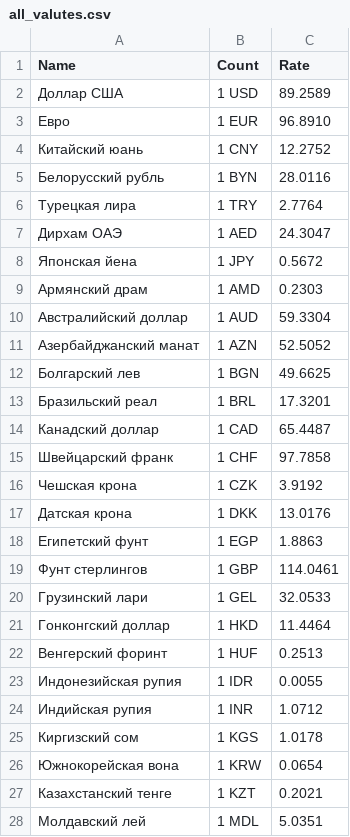
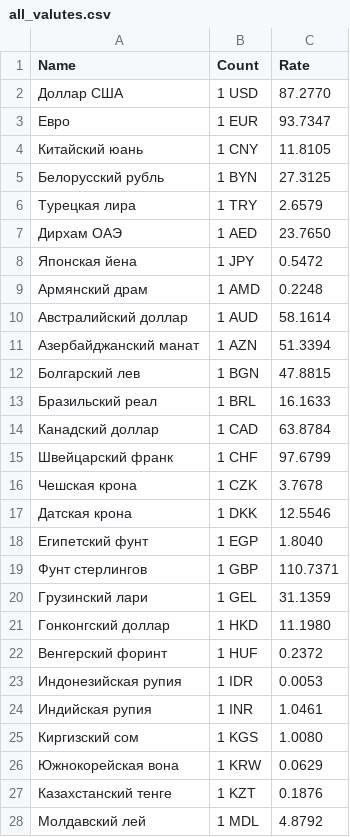
Before and after one commit to aminokisla/educational_practice, a CSV file: all_valutes.csv, drawn as a sheet; only a part is shown; the diff covers the shown part only.

```diff
--- a/all_valutes.csv
+++ b/all_valutes.csv
@@ -1,28 +1,28 @@
 Name,Count,Rate
-Доллар США,1 USD,89.2589
-Евро,1 EUR,96.8910
-Китайский юань,1 CNY,12.2752
-Белорусский рубль,1 BYN,28.0116
-Турецкая лира,1 TRY,2.7764
-Дирхам ОАЭ,1 AED,24.3047
-Японская йена,1 JPY,0.5672
-Армянский драм,1 AMD,0.2303
-Австралийский доллар,1 AUD,59.3304
-Азербайджанский манат,1 AZN,52.5052
-Болгарский лев,1 BGN,49.6625
-Бразильский реал,1 BRL,17.3201
-Канадский доллар,1 CAD,65.4487
-Швейцарский франк,1 CHF,97.7858
-Чешская крона,1 CZK,3.9192
-Датская крона,1 DKK,13.0176
-Египетский фунт,1 EGP,1.8863
-Фунт стерлингов,1 GBP,114.0461
-Грузинский лари,1 GEL,32.0533
-Гонконгский доллар,1 HKD,11.4464
-Венгерский форинт,1 HUF,0.2513
-Индонезийская рупия,1 IDR,0.0055
-Индийская рупия,1 INR,1.0712
-Киргизский сом,1 KGS,1.0178
-Южнокорейская вона,1 KRW,0.0654
-Казахстанский тенге,1 KZT,0.2021
-Молдавский лей,1 MDL,5.0351
+Доллар США,1 USD,87.2770
+Евро,1 EUR,93.7347
+Китайский юань,1 CNY,11.8105
+Белорусский рубль,1 BYN,27.3125
+Турецкая лира,1 TRY,2.6579
+Дирхам ОАЭ,1 AED,23.7650
+Японская йена,1 JPY,0.5472
+Армянский драм,1 AMD,0.2248
+Австралийский доллар,1 AUD,58.1614
+Азербайджанский манат,1 AZN,51.3394
+Болгарский лев,1 BGN,47.8815
+Бразильский реал,1 BRL,16.1633
+Канадский доллар,1 CAD,63.8784
+Швейцарский франк,1 CHF,97.6799
+Чешская крона,1 CZK,3.7678
+Датская крона,1 DKK,12.5546
+Египетский фунт,1 EGP,1.8040
+Фунт стерлингов,1 GBP,110.7371
+Грузинский лари,1 GEL,31.1359
+Гонконгский доллар,1 HKD,11.1980
+Венгерский форинт,1 HUF,0.2372
+Индонезийская рупия,1 IDR,0.0053
+Индийская рупия,1 INR,1.0461
+Киргизский сом,1 KGS,1.0080
+Южнокорейская вона,1 KRW,0.0629
+Казахстанский тенге,1 KZT,0.1876
+Молдавский лей,1 MDL,4.8792
```
Also changed, not shown: 16 edited cells elsewhere in this file, 2 other files.
